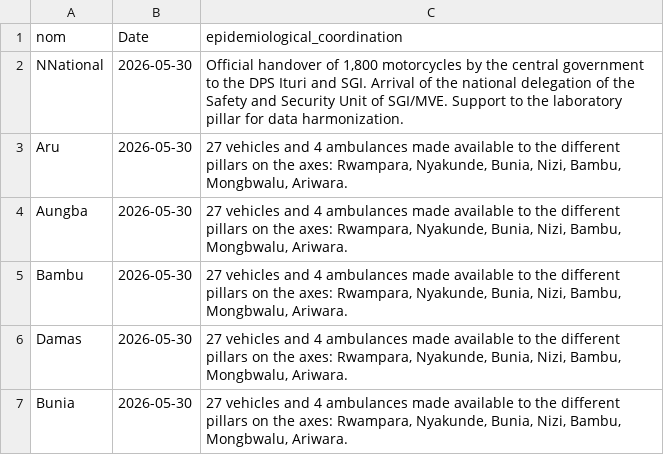
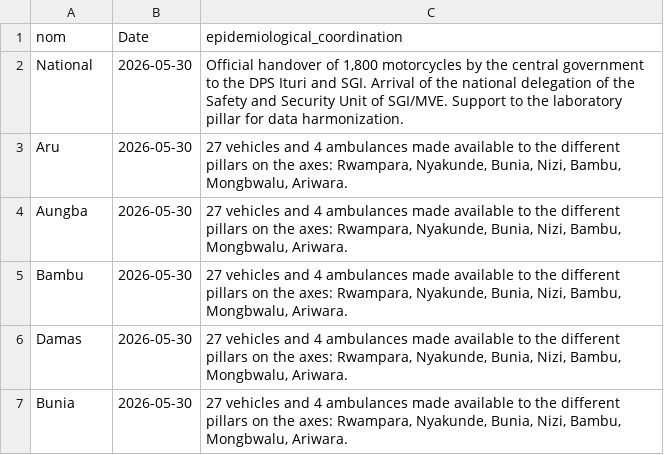
Before and after one commit to INRB-UMIE/BDBV2026-Data, a CSV file: data/public_health_response/processed/public_health_response__epidemiological_coordination__daily.csv, drawn as a sheet; only a part is shown.

```diff
--- a/data/public_health_response/processed/public_health_response__epidemiological_coordination__daily.csv
+++ b/data/public_health_response/processed/public_health_response__epidemiological_coordination__daily.csv
@@ -1,3 +1,3 @@
 nom,Date,epidemiological_coordination
-NNational,2026-05-30,"Official handover of 1,800 motorcycles by the central government to the DPS Ituri and SGI. Arrival of the national delegation of the Safety and Security Unit of SGI/MVE. Support to the laboratory pillar for data harmonization."
+National,2026-05-30,"Official handover of 1,800 motorcycles by the central government to the DPS Ituri and SGI. Arrival of the national delegation of the Safety and Security Unit of SGI/MVE. Support to the laboratory pillar for data harmonization."
 Aru,2026-05-30,"27 vehicles and 4 ambulances made available to the different pillars on the axes: Rwampara, Nyakunde, Bunia, Nizi, Bambu, Mongbwalu, Ariwara."
```
Also changed, not shown: 1 other file.
